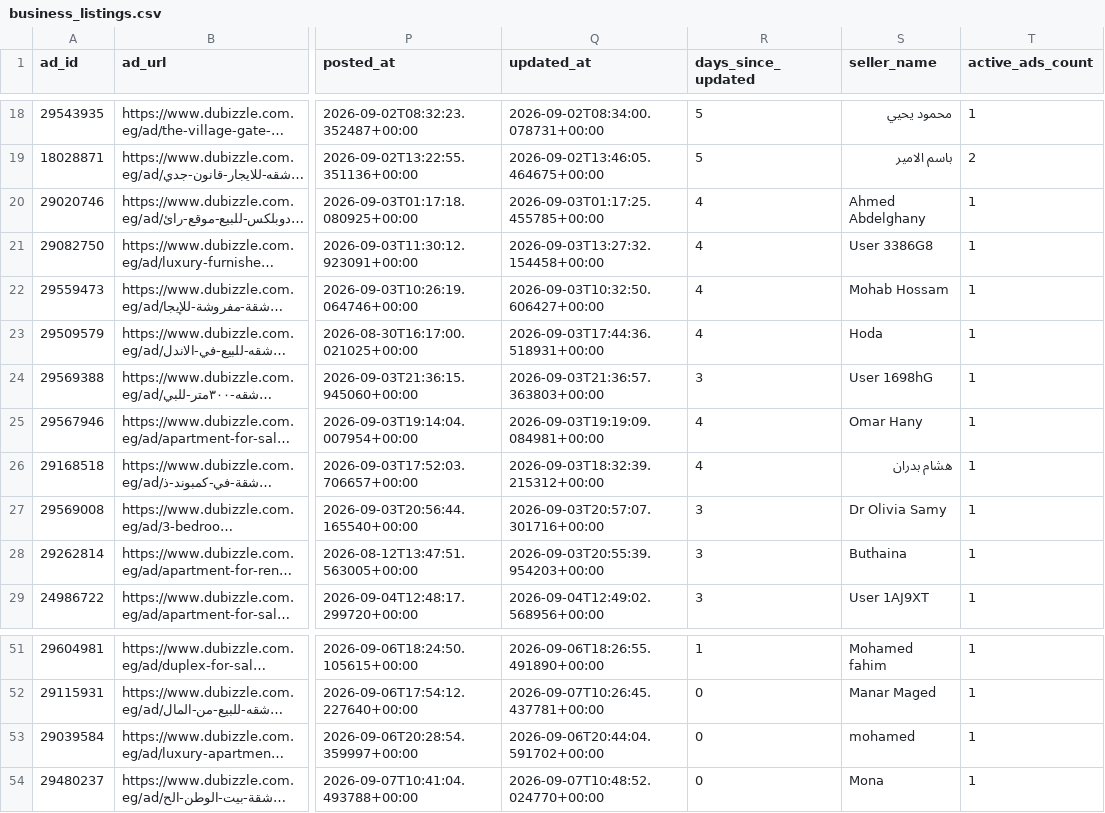
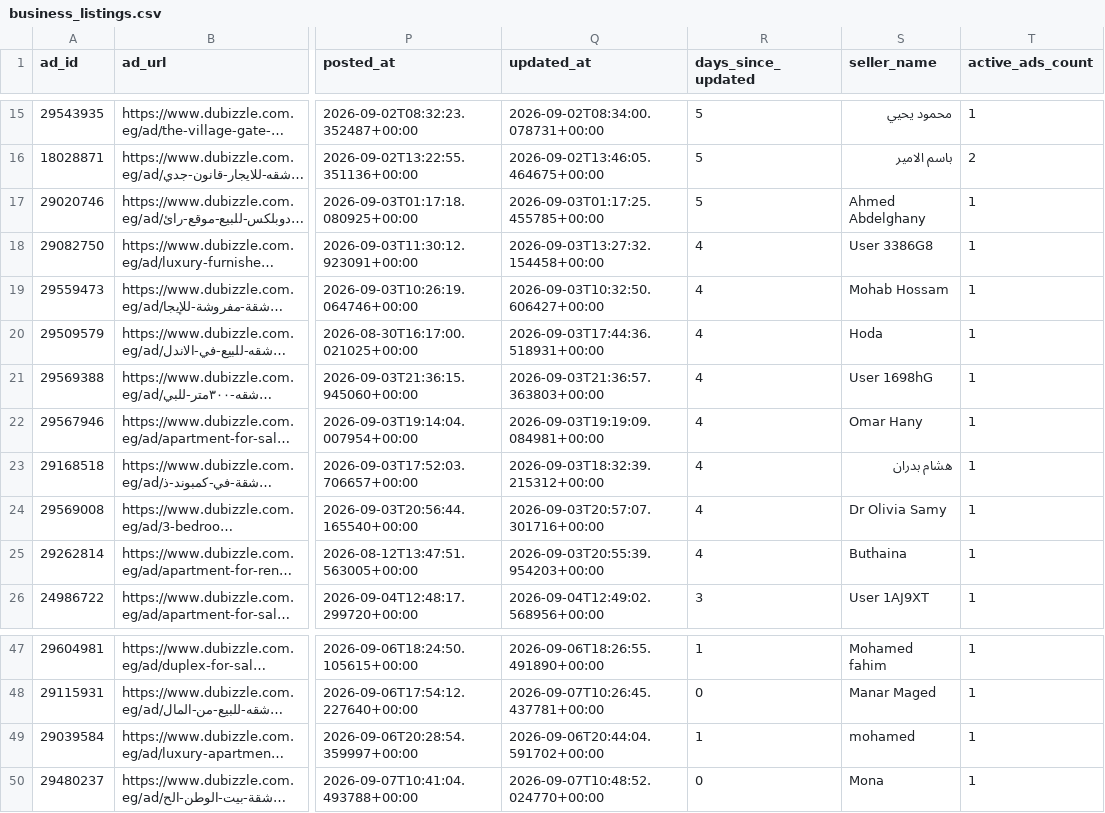
Before and after one commit to jack-reacher1/dubizzle-real-estate, a CSV file: data/business_listings.csv, drawn as a sheet; only a part is shown, gaps mark what is left out; long unchanged cells end in …; addresses are those after the commit; the diff covers the shown part only; the diff names each change by its address in the sheet, - before the commit and + after, or states it on an @@ line.

```diff
--- a/data/business_listings.csv
+++ b/data/business_listings.csv
-R17 (days_since_updated): 4
+R17 (days_since_updated): 5
-R21 (days_since_updated): 3
+R21 (days_since_updated): 4
-R24:R25 (days_since_updated): 3
+R24:R25 (days_since_updated): 4
-R49 (days_since_updated): 0
+R49 (days_since_updated): 1
```
Also changed, not shown: 5 added rows, 4 removed rows and 3 edited cells elsewhere in this file, data/sellers_cache.csv, 1 other file.
